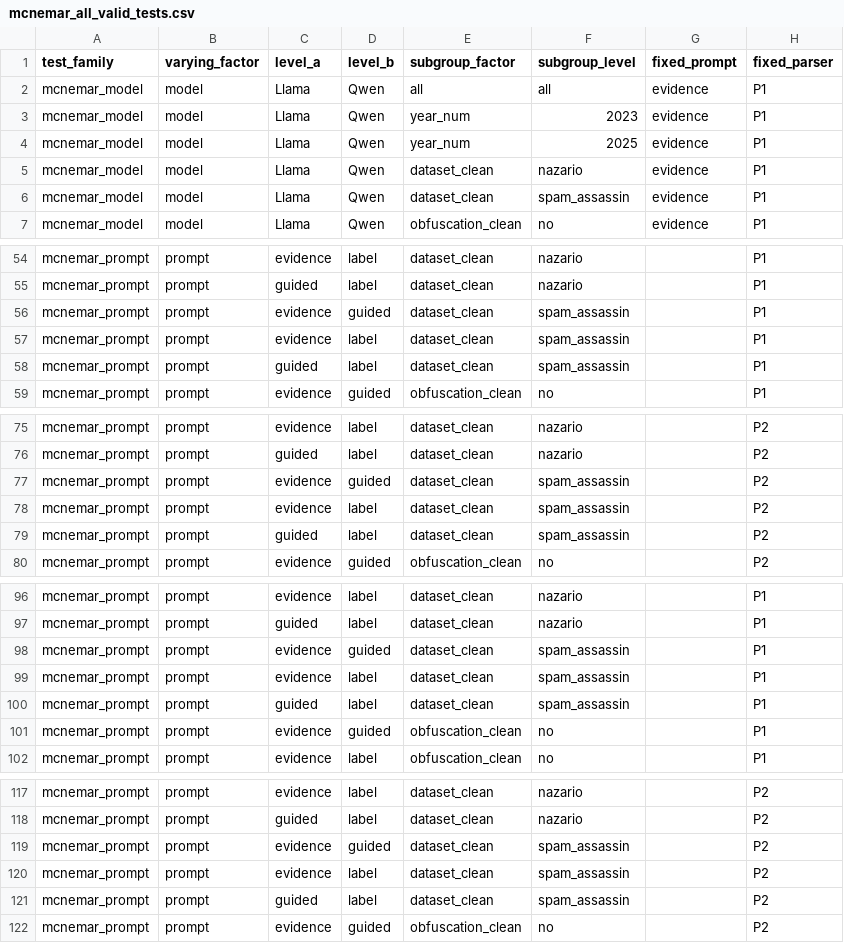
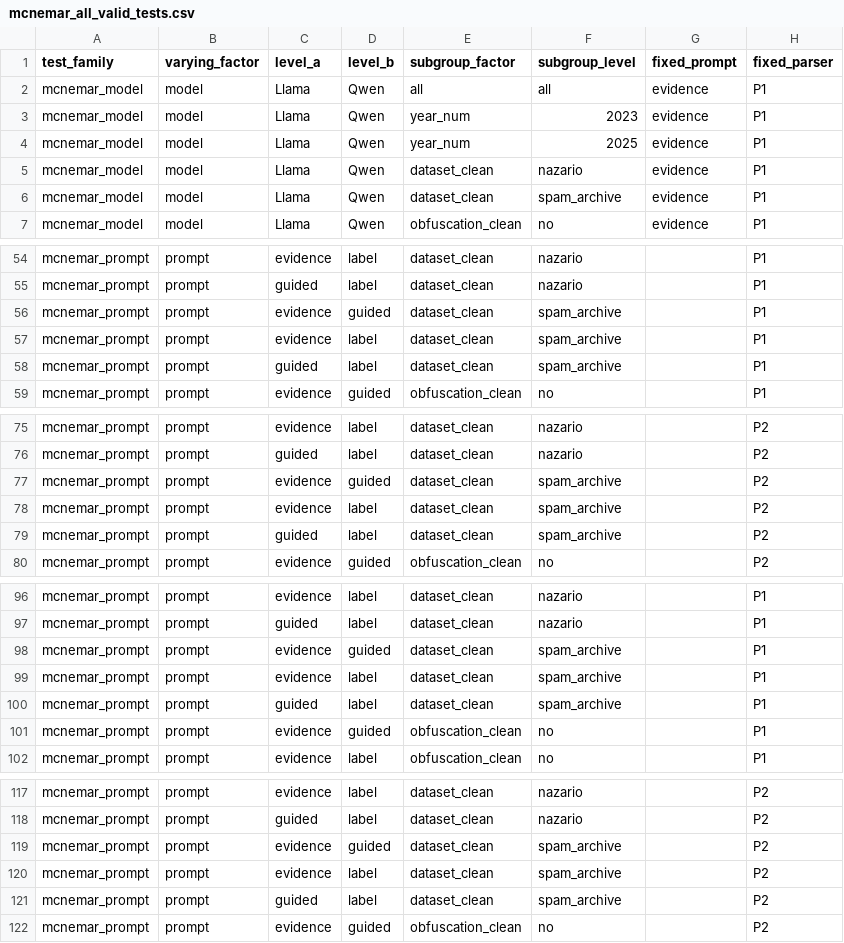
Before and after one commit to k-vakali/AISec2026, a CSV file: ResultsAnalysis/analysis_pipline/03_inferential_out/mcnemar_all_valid_tests.csv, drawn as a sheet; only a part is shown, gaps mark what is left out; the diff covers the shown part only; the diff names each change by its address in the sheet, - before the commit and + after, or states it on an @@ line.

```diff
--- a/ResultsAnalysis/analysis_pipline/03_inferential_out/mcnemar_all_valid_tests.csv
+++ b/ResultsAnalysis/analysis_pipline/03_inferential_out/mcnemar_all_valid_tests.csv
-F6 (subgroup_level): spam_assassin
+F6 (subgroup_level): spam_archive
-F56:F58 (subgroup_level): spam_assassin
+F56:F58 (subgroup_level): spam_archive
-F77:F79 (subgroup_level): spam_assassin
+F77:F79 (subgroup_level): spam_archive
-F98:F100 (subgroup_level): spam_assassin
+F98:F100 (subgroup_level): spam_archive
-F119:F121 (subgroup_level): spam_assassin
+F119:F121 (subgroup_level): spam_archive
```
Also changed, not shown: 11 edited cells elsewhere in this file, ResultsAnalysis/analysis_pipline/02_descriptive_out/observed_subgroup_contrasts.csv, ResultsAnalysis/analysis_pipline/03_inferential_out/between_group_all_valid_tests.csv, 53 other files.
